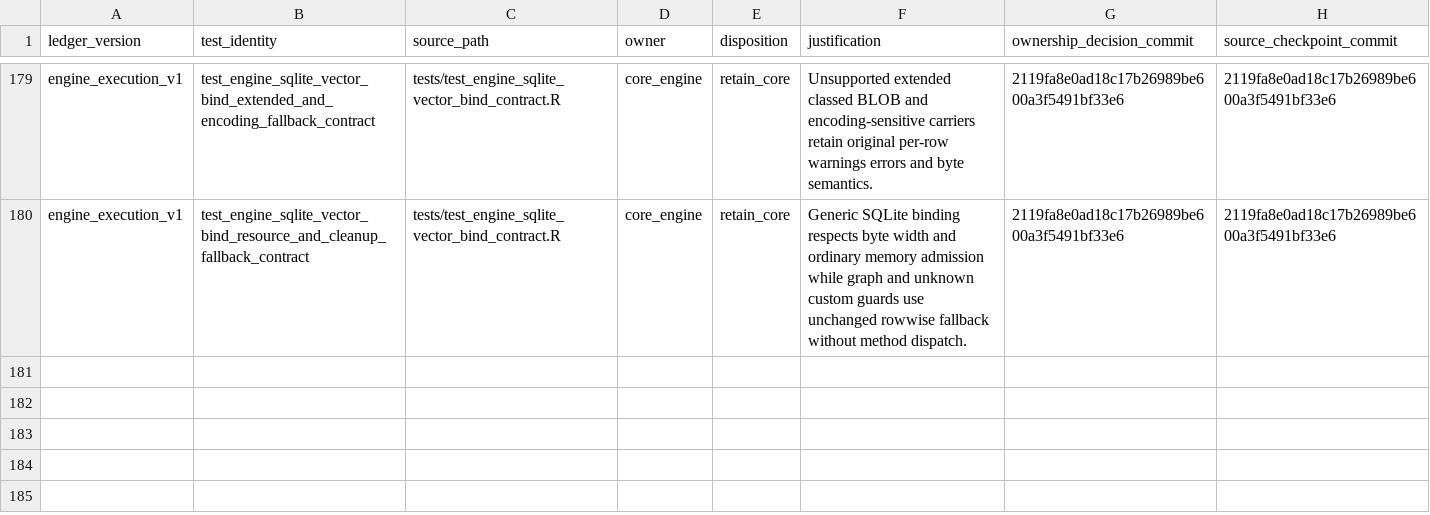
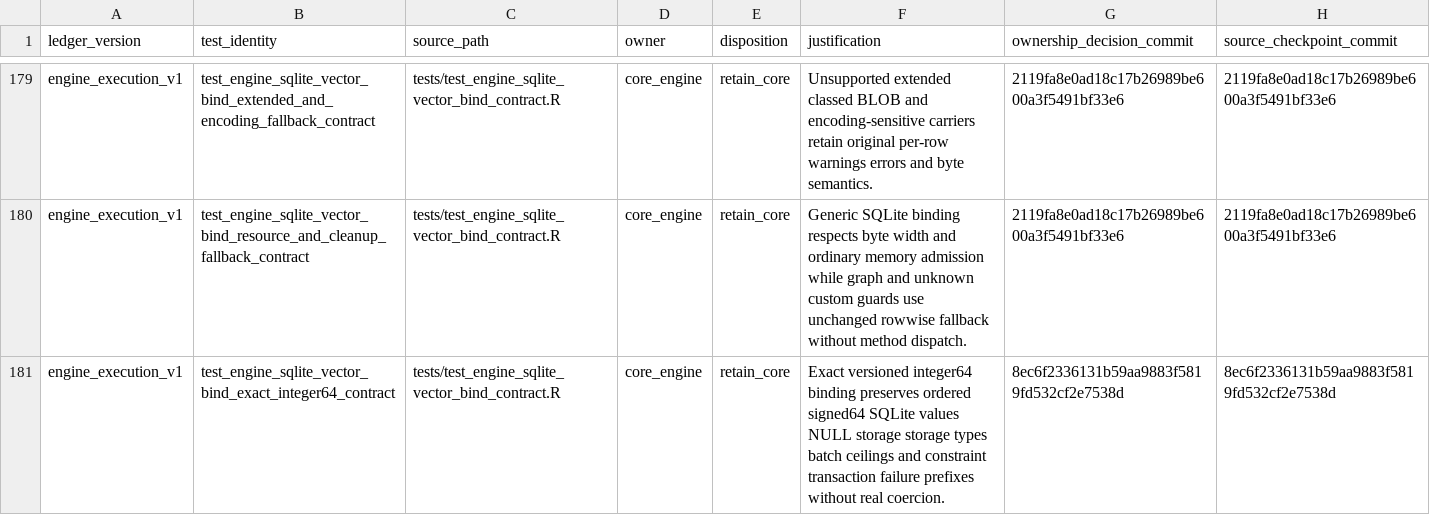
Before and after one commit to Tingvall/scworkbench, a CSV file: inst/phase8/engine_execution_test_additions_v1.csv, drawn as a sheet; only a part is shown, gaps mark what is left out.

```diff
--- a/inst/phase8/engine_execution_test_additions_v1.csv
+++ b/inst/phase8/engine_execution_test_additions_v1.csv
@@ -180 +180,2 @@ ledger_version,test_identity,source_path,owner,disposition,justification,ownersh
 "engine_execution_v1","test_engine_sqlite_vector_bind_resource_and_cleanup_fallback_contract","tests/test_engine_sqlite_vector_bind_contract.R","core_engine","retain_core","Generic SQLite binding respects byte width and ordinary memory admission while graph and unknown custom guards use unchanged rowwise fallback without method dispatch.","2119fa8e0ad18c17b26989be600a3f5491bf33e6","2119fa8e0ad18c17b26989be600a3f5491bf33e6"
+"engine_execution_v1","test_engine_sqlite_vector_bind_exact_integer64_contract","tests/test_engine_sqlite_vector_bind_contract.R","core_engine","retain_core","Exact versioned integer64 binding preserves ordered signed64 SQLite values NULL storage storage types batch ceilings and constraint transaction failure prefixes without real coercion.","8ec6f2336131b59aa9883f5819fd532cf2e7538d","8ec6f2336131b59aa9883f5819fd532cf2e7538d"
```
Also changed, not shown: inst/phase8/current_core_test_ownership_inventory.csv, 1 other file.
